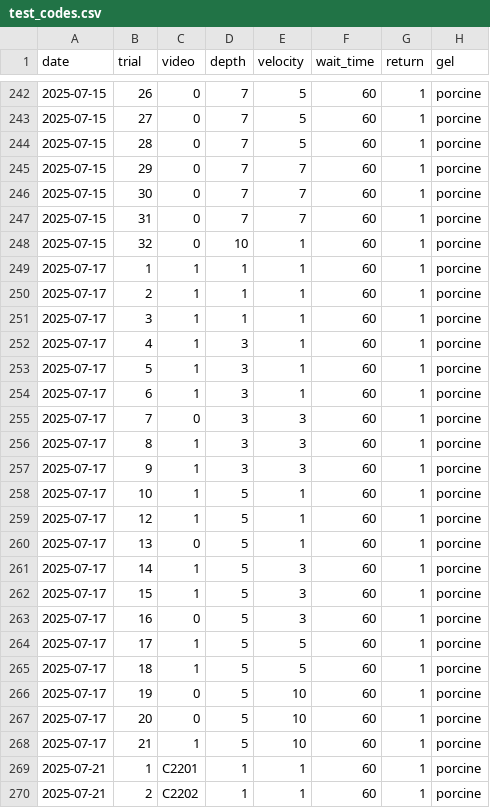
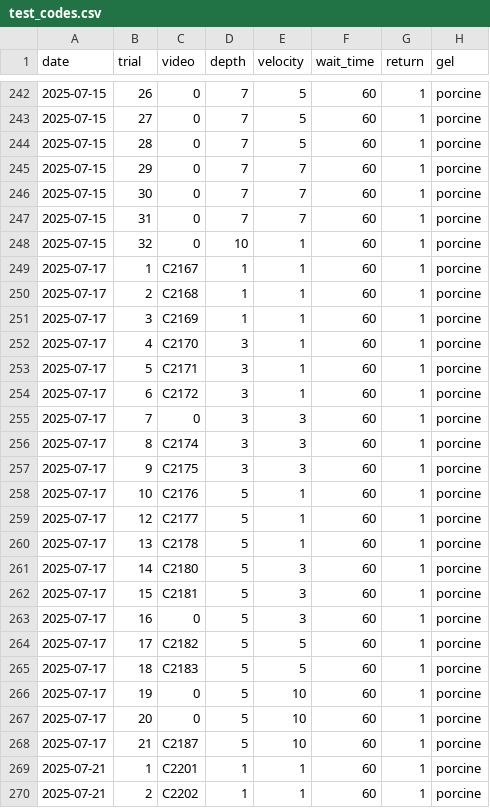
Before and after one commit to fhshaik/Composite-Hydrogel-Experiments, a CSV file: STG_python/test_codes.csv, drawn as a sheet; only a part is shown, gaps mark what is left out; the diff names each change by its address in the sheet, - before the commit and + after, or states it on an @@ line.

Commit message:
Update test_codes.csv

```diff
--- a/STG_python/test_codes.csv
+++ b/STG_python/test_codes.csv
-C249 (video): 1
+C249 (video): C2167
-C250 (video): 1
+C250 (video): C2168
-C251 (video): 1
+C251 (video): C2169
-C252 (video): 1
+C252 (video): C2170
-C253 (video): 1
+C253 (video): C2171
-C254 (video): 1
+C254 (video): C2172
-C256 (video): 1
+C256 (video): C2174
-C257 (video): 1
+C257 (video): C2175
-C258 (video): 1
+C258 (video): C2176
-C259 (video): 1
+C259 (video): C2177
-C260 (video): 0
+C260 (video): C2178
-C261 (video): 1
+C261 (video): C2180
-C262 (video): 1
+C262 (video): C2181
-C264 (video): 1
+C264 (video): C2182
-C265 (video): 1
+C265 (video): C2183
-C268 (video): 1
+C268 (video): C2187
```
